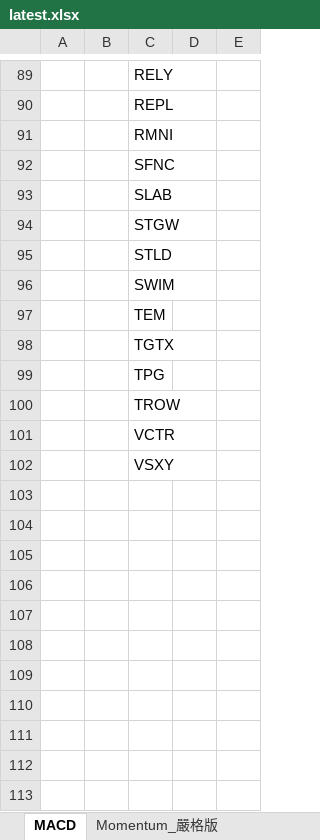
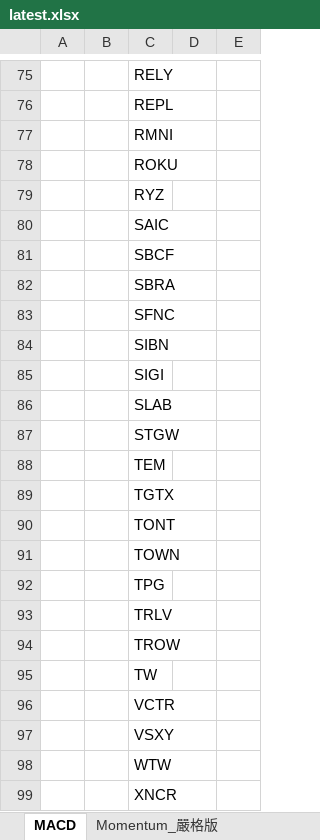
Before and after one commit to Kira11-ja/macd-scanner, an Excel workbook: results/latest.xlsx, sheet MACD, drawn as a sheet; only a part is shown, gaps mark what is left out; values as stored, in another font and other column widths than the file's, no borders; removed rows and columns are numbered as before the commit, all else as after; the diff covers the shown part only; the diff names each change by its address in the sheet, - before the commit and + after, or states it on an @@ line.

```diff
--- a/results/latest.xlsx (sheet MACD)
+++ b/results/latest.xlsx (sheet MACD)
+row 78:  |  | ROKU
+row 79:  |  | RYZ
+row 80:  |  | SAIC
+row 81:  |  | SBCF
+row 82:  |  | SBRA
+row 84:  |  | SIBN
+row 85:  |  | SIGI
-row 95:  |  | STLD
-row 96:  |  | SWIM
+row 90:  |  | TONT
+row 91:  |  | TOWN
+row 93:  |  | TRLV
+row 95:  |  | TW
+row 98:  |  | WTW
+row 99:  |  | XNCR
```
Also changed, not shown: 17 added rows, 31 removed rows and 58 edited cells elsewhere in this sheet, sheet Momentum_嚴格版, 1 other file.
